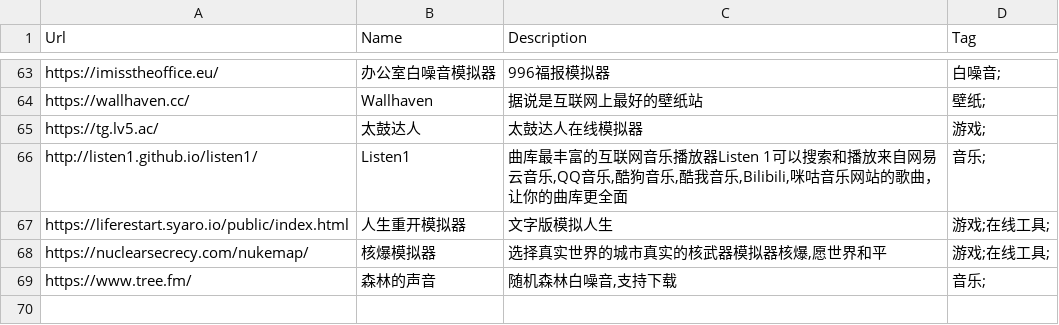
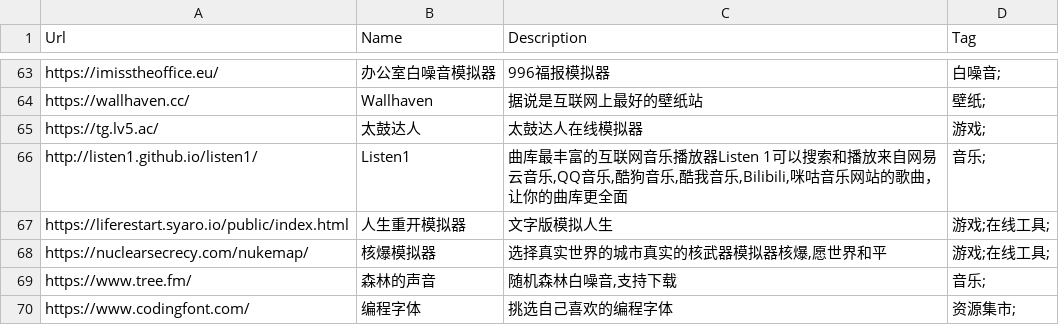
Before and after one commit to zhaoolee/ins, a CSV file: website_info.csv, drawn as a sheet; only a part is shown, gaps mark what is left out; the diff names each change by its address in the sheet, - before the commit and + after, or states it on an @@ line.

Commit message:
ins!

```diff
--- a/website_info.csv
+++ b/website_info.csv
+row 70: https://www.codingfont.com/ | 编程字体 | 挑选自己喜欢的编程字体 | 资源集市;
```
